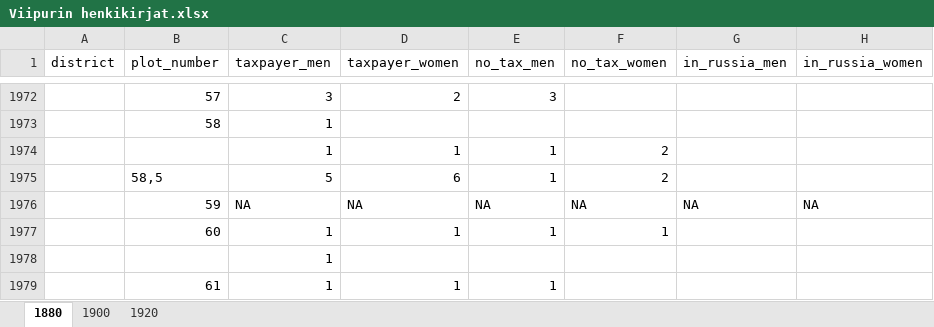
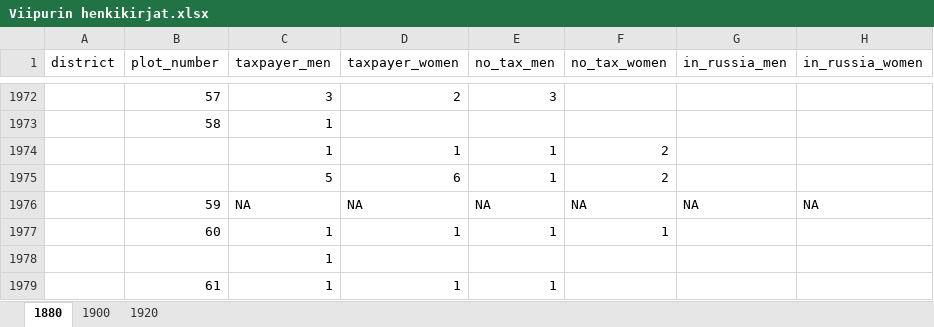
Before and after one commit to AnttiHaerkoenen/spatial_segregation, an Excel workbook: data/raw/Viipurin henkikirjat.xlsx, sheet 1880, drawn as a sheet; only a part is shown, gaps mark what is left out; values as stored, in another font and other column widths than the file's, no borders; the diff names each change by its address in the sheet, - before the commit and + after, or states it on an @@ line.

Commit message:
data changes

```diff
--- a/data/raw/Viipurin henkikirjat.xlsx (sheet 1880)
+++ b/data/raw/Viipurin henkikirjat.xlsx (sheet 1880)
-B1975 (plot_number): 58,5
+B1975 (plot_number): (empty)
```
Also changed, not shown: data/raw/Viipurin henkikirjat summat.xlsx, data/raw/Viipurin suostuntaveroluettelo.xlsx, 12 other files.
